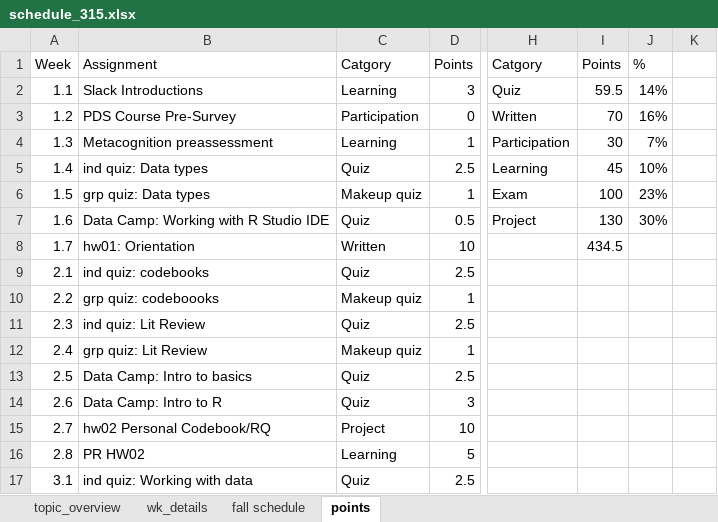
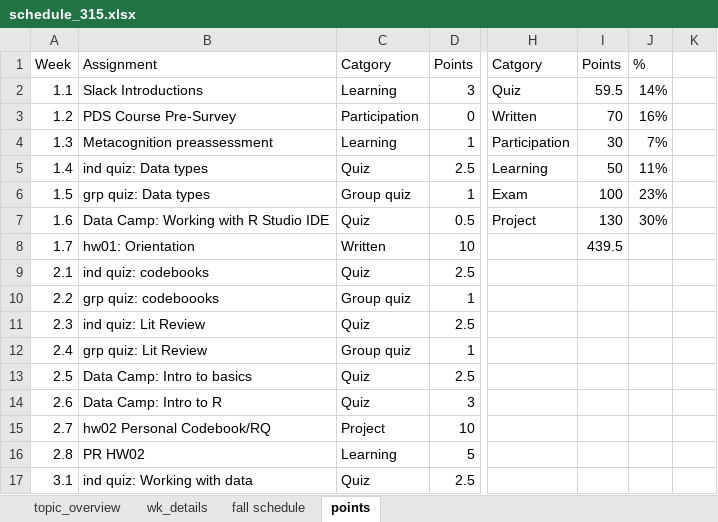
Before and after one commit to norcalbiostat/MATH315, an Excel workbook: schedule_315.xlsx, sheet points, drawn as a sheet; only a part is shown, gaps mark what is left out; values as stored, in another font and other column widths than the file's, no cell formats; conditional formats not drawn; the diff covers the shown part only; the diff names each change by its address in the sheet, - before the commit and + after, or states it on an @@ line.

```diff
--- a/schedule_315.xlsx (sheet points)
+++ b/schedule_315.xlsx (sheet points)
-I5: 45
+I5: 50
-J5: 10%
+J5: 11%
-C6: Makeup quiz
+C6: Group quiz
-I8: 434.5
+I8: 439.5
-C10: Makeup quiz
+C10: Group quiz
-C12: Makeup quiz
+C12: Group quiz
```
Also changed, not shown: 1 added row and 19 edited cells elsewhere in this sheet, cell formats, formulas that keep their value, 3 other files.
